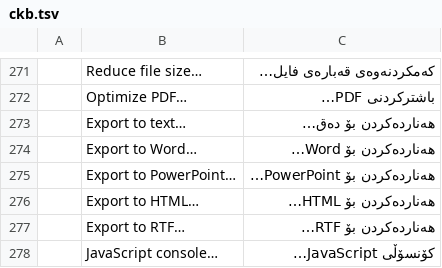
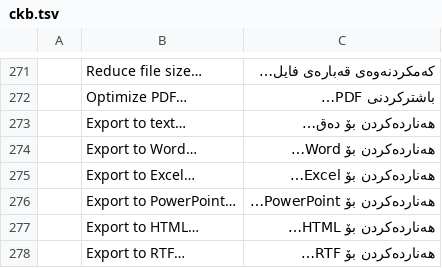
Before and after one commit to SandeepSheoran1995/pdfcraft, a TSV file: crates/ui-egui/src/i18n/ckb.tsv, drawn as a sheet; only a part is shown, gaps mark what is left out; the shorter side is filled out with more unchanged rows.

```diff
--- a/crates/ui-egui/src/i18n/ckb.tsv
+++ b/crates/ui-egui/src/i18n/ckb.tsv
@@ -274,2 +274,3 @@
 	Export to Word…	هەناردەکردن بۆ Word…
+	Export to Excel…	هەناردەکردن بۆ Excel…
 	Export to PowerPoint…	هەناردەکردن بۆ PowerPoint…
```
Also changed, not shown: crates/ui-egui/src/i18n/de.tsv, crates/ui-egui/src/i18n/hi.tsv, 20 other files.
